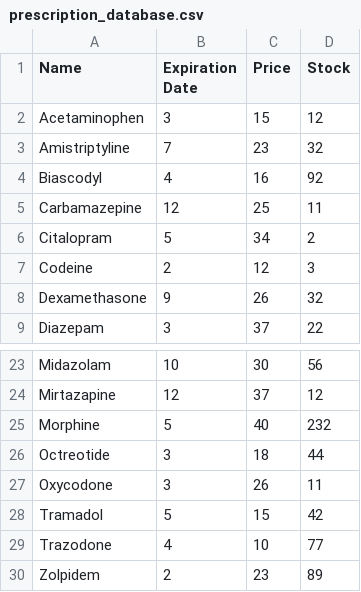
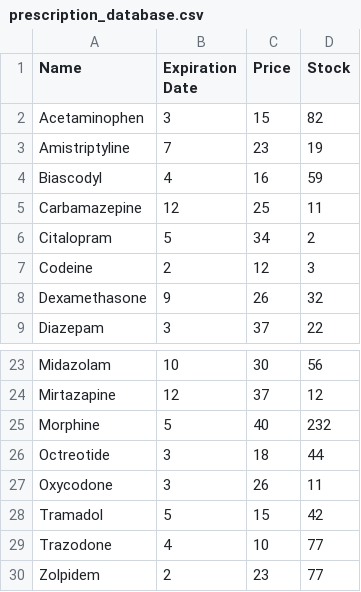
Before and after one commit to Diamondstar321/Narcs, a CSV file: prescription_database.csv, drawn as a sheet; only a part is shown, gaps mark what is left out.

```diff
--- a/prescription_database.csv
+++ b/prescription_database.csv
@@ -1,5 +1,5 @@
 Name,Expiration Date,Price,Stock
-Acetaminophen,3,15,12
-Amistriptyline,7,23,32
-Biascodyl,4,16,92
+Acetaminophen,3,15,82
+Amistriptyline,7,23,19
+Biascodyl,4,16,59
 Carbamazepine,12,25,11
@@ -29,2 +29,2 @@ Tramadol,5,15,42
 Trazodone,4,10,77
-Zolpidem,2,23,89
+Zolpidem,2,23,77
```
Also changed, not shown: 9 other files.
